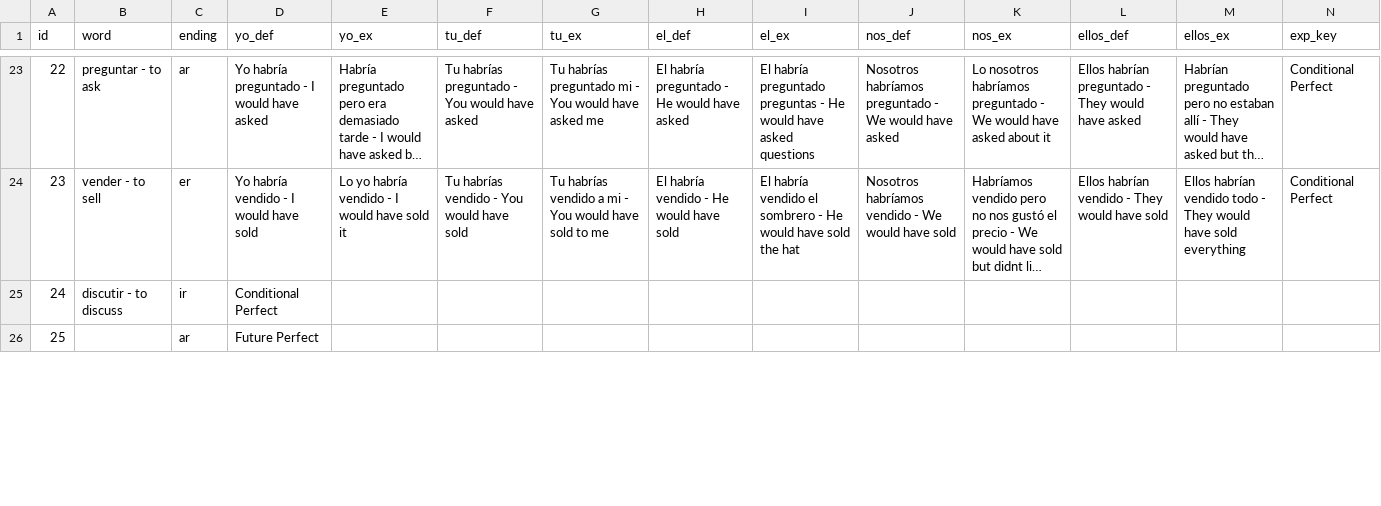
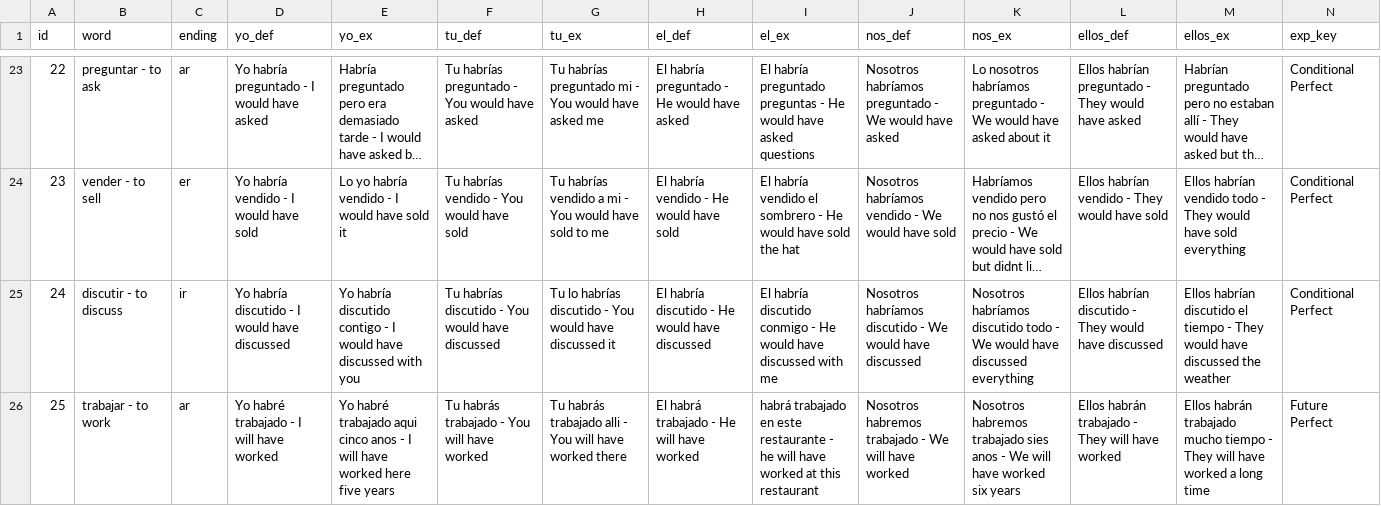
Before and after one commit to Jod929/learn_spanish, a CSV file: data/verbs.csv, drawn as a sheet; only a part is shown, gaps mark what is left out; long unchanged cells end in …; the diff covers the shown part only; the diff names each change by its address in the sheet, - before the commit and + after, or states it on an @@ line.

Commit message:
complete through future perfect

```diff
--- a/data/verbs.csv
+++ b/data/verbs.csv
-D25 (yo_def): Conditional Perfect
+D25 (yo_def): Yo habría discutido - I would have discussed
-E25 (yo_ex): (empty)
+E25 (yo_ex): Yo habría discutido contigo - I would have discussed with you
-F25 (tu_def): (empty)
+F25 (tu_def): Tu habrías discutido - You would have discussed
-G25 (tu_ex): (empty)
+G25 (tu_ex): Tu lo habrías discutido - You would have discussed it
-H25 (el_def): (empty)
+H25 (el_def): El habría discutido - He would have discussed
-I25 (el_ex): (empty)
+I25 (el_ex): El habría discutido conmigo - He would have discussed with me
-J25 (nos_def): (empty)
+J25 (nos_def): Nosotros habríamos discutido - We would have discussed
-K25 (nos_ex): (empty)
+K25 (nos_ex): Nosotros habríamos discutido todo - We would have discussed everything
-L25 (ellos_def): (empty)
+L25 (ellos_def): Ellos habrían discutido - They would have discussed
-M25 (ellos_ex): (empty)
+M25 (ellos_ex): Ellos habrían discutido el tiempo - They would have discussed the weather
-N25 (exp_key): (empty)
+N25 (exp_key): Conditional Perfect
-B26 (word): (empty)
+B26 (word): trabajar - to work
-D26 (yo_def): Future Perfect
+D26 (yo_def): Yo habré trabajado - I will have worked
-E26 (yo_ex): (empty)
+E26 (yo_ex): Yo habré trabajado aqui cinco anos - I will have worked here five years
-F26 (tu_def): (empty)
+F26 (tu_def): Tu habrás trabajado - You will have worked
-G26 (tu_ex): (empty)
+G26 (tu_ex): Tu habrás trabajado alli - You will have worked there
-H26 (el_def): (empty)
+H26 (el_def): El habrá trabajado - He will have worked
-I26 (el_ex): (empty)
+I26 (el_ex): habrá trabajado en este restaurante - he will have worked at this restaurant
-J26 (nos_def): (empty)
+J26 (nos_def): Nosotros habremos trabajado - We will have worked
-K26 (nos_ex): (empty)
+K26 (nos_ex): Nosotros habremos trabajado sies anos - We will have worked six years
-L26 (ellos_def): (empty)
+L26 (ellos_def): Ellos habrán trabajado - They will have worked
-M26 (ellos_ex): (empty)
+M26 (ellos_ex): Ellos habrán trabajado mucho tiempo - They will have worked a long time
-N26 (exp_key): (empty)
+N26 (exp_key): Future Perfect
```
Also changed, not shown: 24 edited cells elsewhere in this file.
